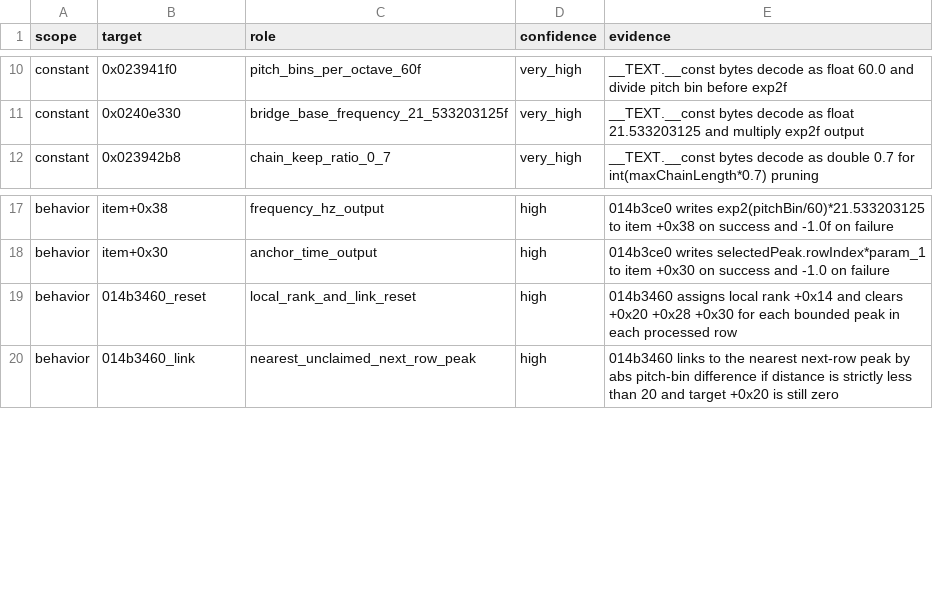
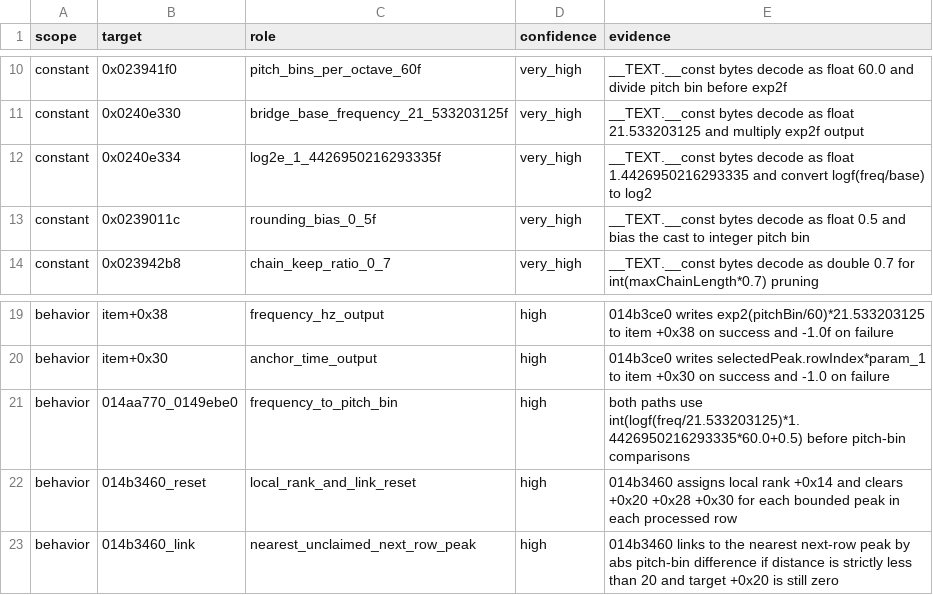
Before and after one commit to MichaelxBelmonte/progettoreverse, a TSV file: data/pitch_matrix_bridge_selection_014b3ce0.tsv, drawn as a sheet; only a part is shown, gaps mark what is left out.

Commit message:
Add pitch matrix frequency bin conversion

```diff
--- a/data/pitch_matrix_bridge_selection_014b3ce0.tsv
+++ b/data/pitch_matrix_bridge_selection_014b3ce0.tsv
@@ -11,2 +11,4 @@ constant	0x023941f0	pitch_bins_per_octave_60f	very_high	__TEXT.__const bytes dec
 constant	0x0240e330	bridge_base_frequency_21_533203125f	very_high	__TEXT.__const bytes decode as float 21.533203125 and multiply exp2f output
+constant	0x0240e334	log2e_1_4426950216293335f	very_high	__TEXT.__const bytes decode as float 1.4426950216293335 and convert logf(freq/base) to log2
+constant	0x0239011c	rounding_bias_0_5f	very_high	__TEXT.__const bytes decode as float 0.5 and bias the cast to integer pitch bin
 constant	0x023942b8	chain_keep_ratio_0_7	very_high	__TEXT.__const bytes decode as double 0.7 for int(maxChainLength*0.7) pruning
@@ -18,2 +20,3 @@ behavior	item+0x38	frequency_hz_output	high	014b3ce0 writes exp2(pitchBin/60)*21
 behavior	item+0x30	anchor_time_output	high	014b3ce0 writes selectedPeak.rowIndex*param_1 to item +0x30 on success and -1.0 on failure
+behavior	014aa770_0149ebe0	frequency_to_pitch_bin	high	both paths use int(logf(freq/21.533203125)*1.4426950216293335*60.0+0.5) before pitch-bin comparisons
 behavior	014b3460_reset	local_rank_and_link_reset	high	014b3460 assigns local rank +0x14 and clears +0x20 +0x28 +0x30 for each bounded peak in each processed row
```
Also changed, not shown: 3 other files.
